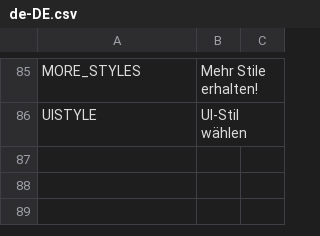
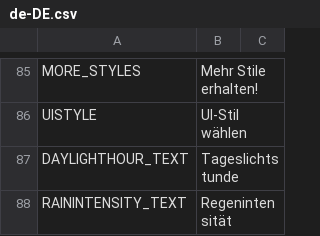
Before and after one commit to NyokoDev/Lumina, a CSV file: Ultimate Eyecandy/Translations/de-DE.csv, drawn as a sheet; only a part is shown, gaps mark what is left out; the diff names each change by its address in the sheet, - before the commit and + after, or states it on an @@ line.

```diff
--- a/Ultimate Eyecandy/Translations/de-DE.csv
+++ b/Ultimate Eyecandy/Translations/de-DE.csv
+row 87: DAYLIGHTHOUR_TEXT | Tageslichtstunde
+row 88: RAININTENSITY_TEXT | Regenintensität
```
Also changed, not shown: Ultimate Eyecandy/Translations/en-EN.csv, Ultimate Eyecandy/Translations/es-ES.csv, 8 other files.
